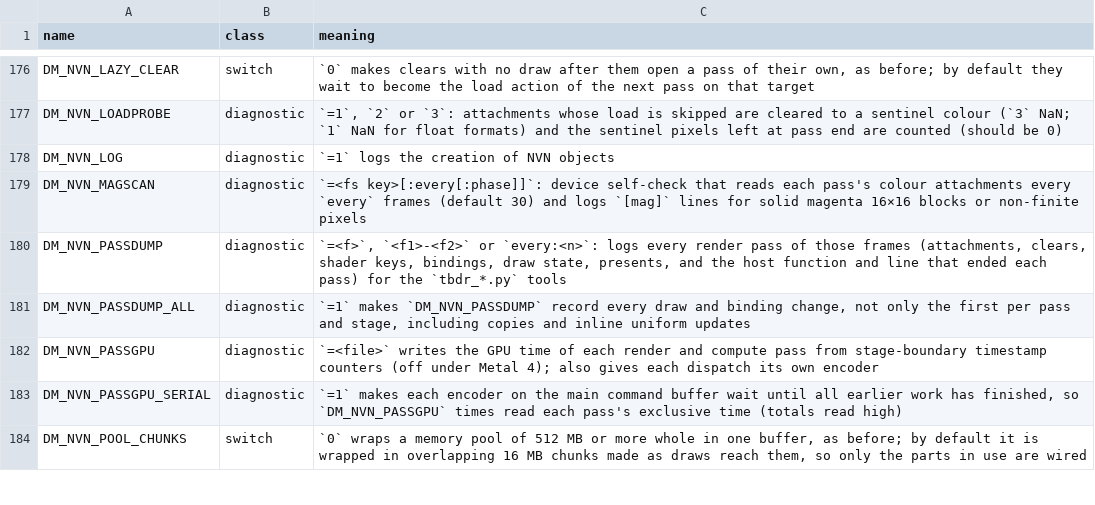
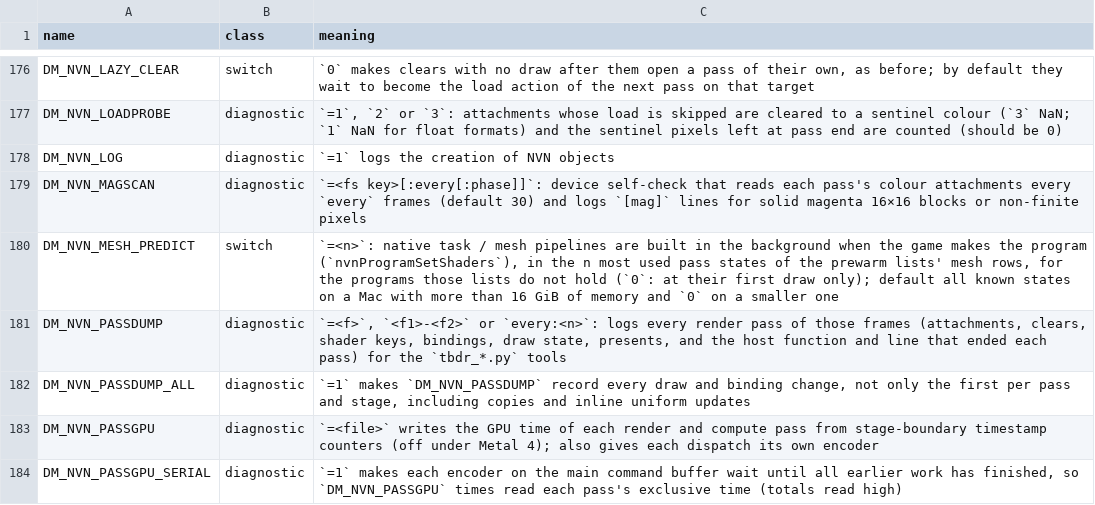
Before and after one commit to azmasm/hermit-builds, a TSV file: docs/env_switches.tsv, drawn as a sheet; only a part is shown, gaps mark what is left out; the shorter side is filled out with more unchanged rows; the diff names each change by its address in the sheet, - before the commit and + after, or states it on an @@ line.

Commit message:
feat(gfx): build native mesh pipelines before their first draw (DM_NVN_MESH_PREDICT)
A native task/mesh/pixel pipeline is built at the first draw that needs it, 90 to 466 ms each on an M3 Pro, and the
frame waits. When the game sets a program's shaders (nvnProgramSetShaders) and the prewarm lists do not hold that
program, its pipelines are now built in the background for the most used pass states of the lists' mesh rows and
claimed through warm_claim (kind 3). A pipeline already listed is not touched, and the picture is the same: these are
the pipelines the draw would build.

Ocarina of Time, a 156 s Kokiri Forest route replayed read for read at 30 fps, every mesh pipeline a first visit:
built at a draw 57 -> 10 (the 10 in states outside the ones built), none drawn before its build finished, 357 programs
and 1,230 pipelines built in 18.7 s of background time. With the shipped lists: 0 built at a draw.

Default all known states above 16 GiB of memory, 0 (off) at or below: the extra pipelines cost memory, not measured on
a 16 GB Mac.

(cherry picked from commit f46591cc4a98fcdeb88c5f7edb9576be1476c34f)

```diff
--- a/docs/env_switches.tsv
+++ b/docs/env_switches.tsv
+row 180: DM_NVN_MESH_PREDICT | switch | `=<n>`: native task / mesh pipelines are built in the background when the game makes the program (`nvnProgramSetShaders`), in the n most used pass states of the prewarm lists' mesh rows, for the programs those lists do not hold (`0`: at their first draw only); default all known states on a Mac with more than 16 GiB of memory and `0` on a smaller one
```
Also changed, not shown: 2 other files.
